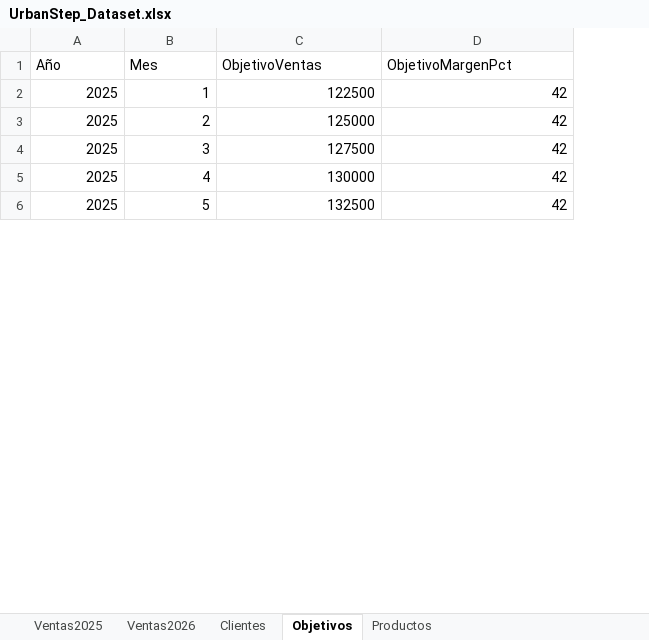
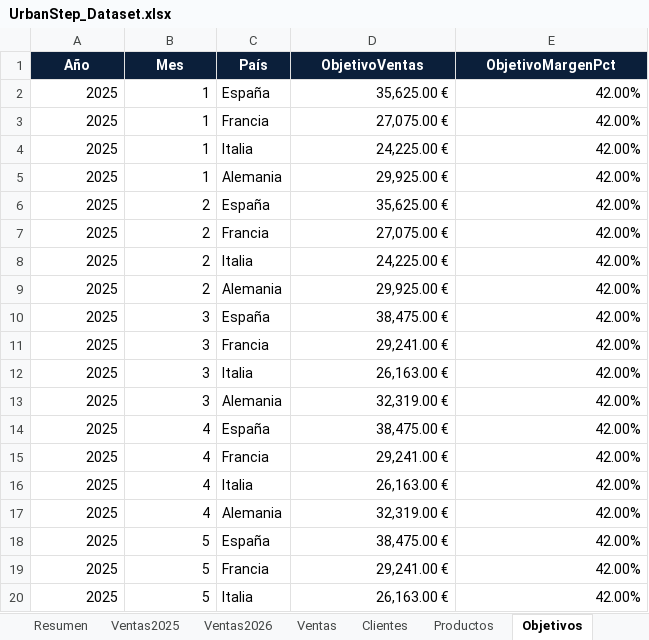
Before and after one commit to SETESCA-GROUP/UrbanStep-Intelligence-Platform, an Excel workbook: data/UrbanStep_Dataset.xlsx, sheet Objetivos, drawn as a sheet; only a part is shown; values as stored, in another font and other column widths than the file's, no borders; table styles not drawn; addresses are those after the commit; the diff covers the shown part only; the diff names each change by its address in the sheet, - before the commit and + after, or states it on an @@ line.

```diff
--- a/data/UrbanStep_Dataset.xlsx (sheet Objetivos)
+++ b/data/UrbanStep_Dataset.xlsx (sheet Objetivos)
+sheet tab: Resumen
+sheet tab: Ventas
@@ sheet tab order changed: Resumen | Ventas2025 | Ventas2026 | Ventas | Clientes | Productos | Objetivos @@
+column C (País), row 2: España; row 6: España; row 10: España; row 14: España; row 18: España
@@ A1:B1 fill: none → #0B1F3A, bold: off → on, text colour: black → #FFFFFF, alignment: left → center @@
@@ D1:E1 fill: none → #0B1F3A, bold: off → on, text colour: black → #FFFFFF, alignment: left → center @@
-D2 (ObjetivoVentas): 122500
+D2 (ObjetivoVentas): 35,625.00 €
-E2 (ObjetivoMargenPct): 42
+E2 (ObjetivoMargenPct): 42.00%
+row 3: 2025 | 1 | Francia | 27,075.00 € | 42.00%
+row 4: 2025 | 1 | Italia | 24,225.00 € | 42.00%
+row 5: 2025 | 1 | Alemania | 29,925.00 € | 42.00%
-D6 (ObjetivoVentas): 125000
+D6 (ObjetivoVentas): 35,625.00 €
-E6 (ObjetivoMargenPct): 42
+E6 (ObjetivoMargenPct): 42.00%
+row 7: 2025 | 2 | Francia | 27,075.00 € | 42.00%
+row 8: 2025 | 2 | Italia | 24,225.00 € | 42.00%
+row 9: 2025 | 2 | Alemania | 29,925.00 € | 42.00%
-D10 (ObjetivoVentas): 127500
+D10 (ObjetivoVentas): 38,475.00 €
-E10 (ObjetivoMargenPct): 42
+E10 (ObjetivoMargenPct): 42.00%
+row 11: 2025 | 3 | Francia | 29,241.00 € | 42.00%
+row 12: 2025 | 3 | Italia | 26,163.00 € | 42.00%
+row 13: 2025 | 3 | Alemania | 32,319.00 € | 42.00%
-D14 (ObjetivoVentas): 130000
+D14 (ObjetivoVentas): 38,475.00 €
-E14 (ObjetivoMargenPct): 42
+E14 (ObjetivoMargenPct): 42.00%
+row 15: 2025 | 4 | Francia | 29,241.00 € | 42.00%
+row 16: 2025 | 4 | Italia | 26,163.00 € | 42.00%
+row 17: 2025 | 4 | Alemania | 32,319.00 € | 42.00%
-D18 (ObjetivoVentas): 132500
+D18 (ObjetivoVentas): 38,475.00 €
-E18 (ObjetivoMargenPct): 42
+E18 (ObjetivoMargenPct): 42.00%
+row 19: 2025 | 5 | Francia | 29,241.00 € | 42.00%
+row 20: 2025 | 5 | Italia | 26,163.00 € | 42.00%
```
Also changed, not shown: 58 added rows and 38 edited cells elsewhere in this sheet, sheet Ventas2025, sheet Clientes, sheet Ventas2026, sheet Productos, other sheet tabs, charts or pictures, 5 other files.
